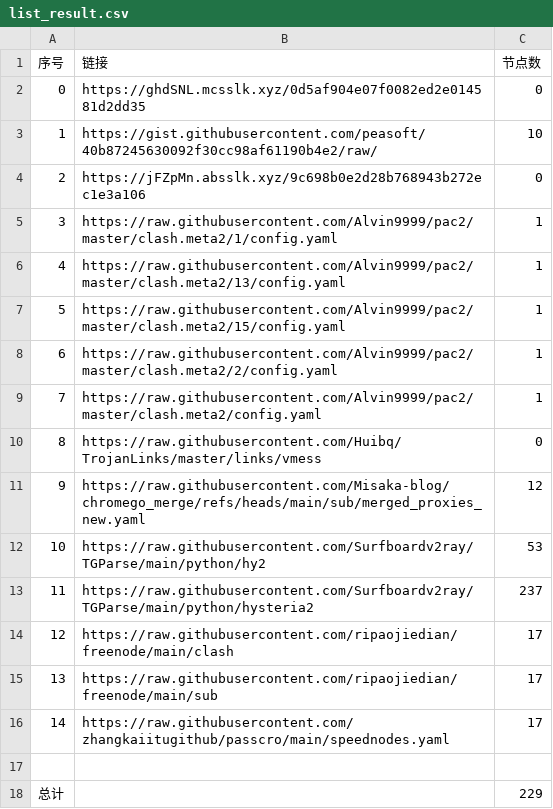
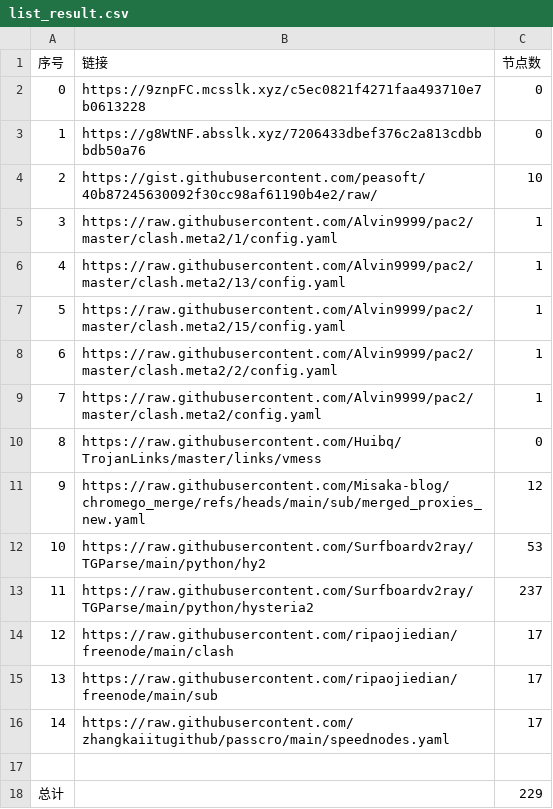
Before and after one commit to sdxinm/NoMoreWalls, a CSV file: list_result.csv, drawn as a sheet.

```diff
--- a/list_result.csv
+++ b/list_result.csv
@@ -1,5 +1,5 @@
 序号,链接,节点数
-0,https://ghdSNL.mcsslk.xyz/0d5af904e07f0082ed2e014581d2dd35,0
-1,https://gist.githubusercontent.com/peasoft/40b87245630092f30cc98af61190b4e2/raw/,10
-2,https://jFZpMn.absslk.xyz/9c698b0e2d28b768943b272ec1e3a106,0
+0,https://9znpFC.mcsslk.xyz/c5ec0821f4271faa493710e7b0613228,0
+1,https://g8WtNF.absslk.xyz/7206433dbef376c2a813cdbbbdb50a76,0
+2,https://gist.githubusercontent.com/peasoft/40b87245630092f30cc98af61190b4e2/raw/,10
 3,https://raw.githubusercontent.com/Alvin9999/pac2/master/clash.meta2/1/config.yaml,1
```
Also changed, not shown: 3 other files.
